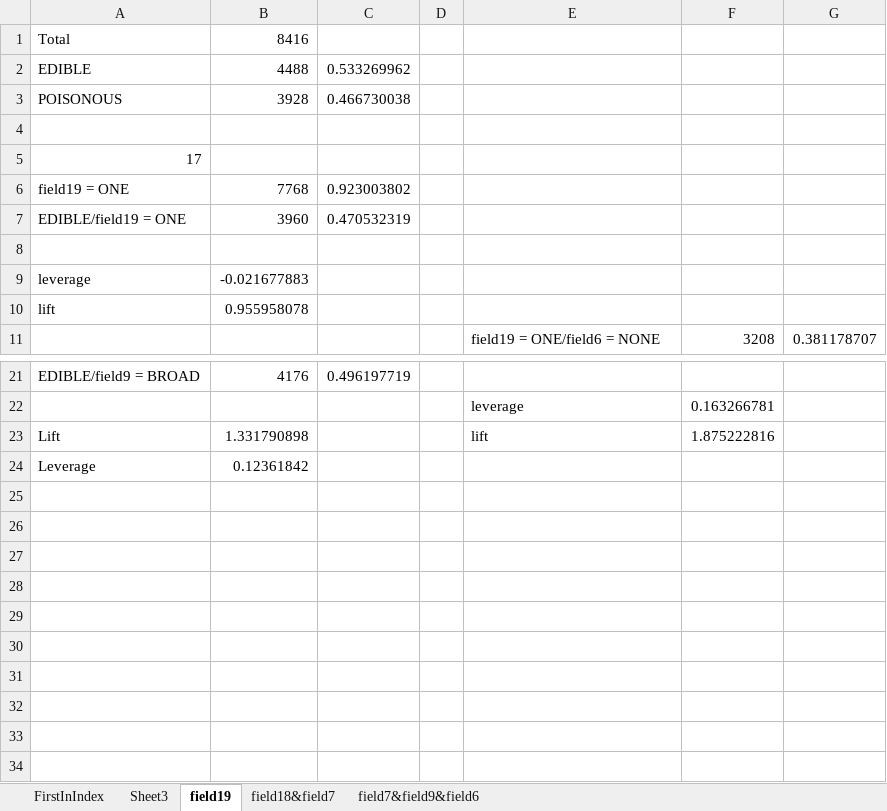
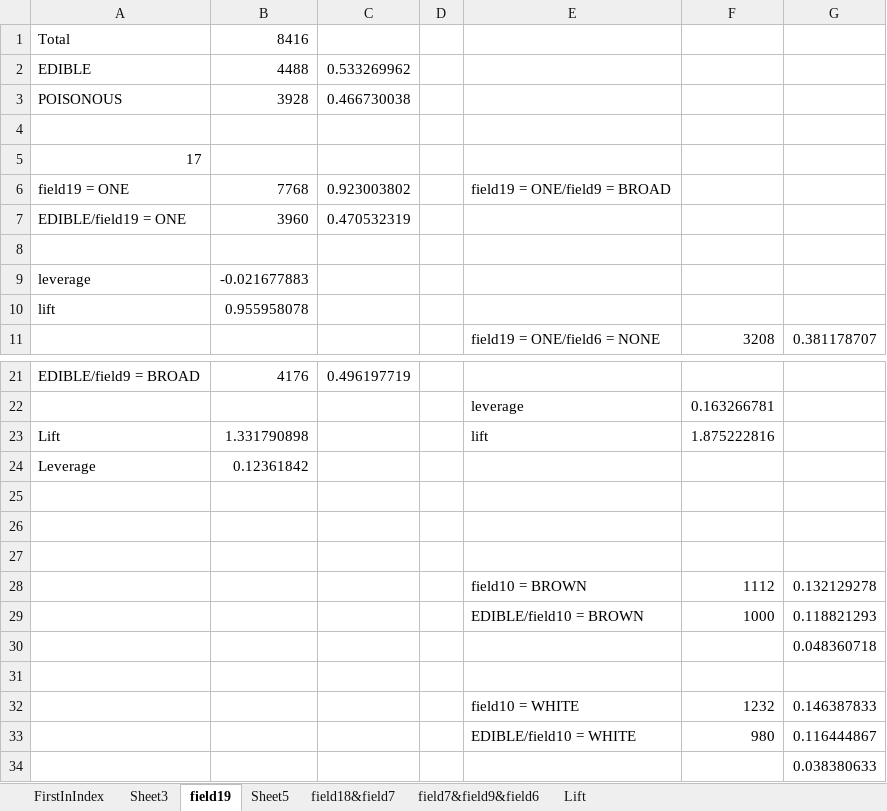
Before and after one commit to situsnow/OpusMiner_SDRD, an Excel workbook: File/Lattice.xlsx, sheet field19, drawn as a sheet; only a part is shown, gaps mark what is left out; values as stored, in another font and other column widths than the file's, no borders; the diff names each change by its address in the sheet, - before the commit and + after, or states it on an @@ line.

```diff
--- a/File/Lattice.xlsx (sheet field19)
+++ b/File/Lattice.xlsx (sheet field19)
+sheet tab: Sheet5
+sheet tab: Lift
-E6: (empty)
+E6: field19 = ONE/field9 = BROAD
+row 25: (empty)
+row 26: (empty)
+row 27: (empty)
+row 28:  |  |  |  | field10 = BROWN | 1112 | 0.132129278
+row 29:  |  |  |  | EDIBLE/field10 = BROWN | 1000 | 0.118821293
+row 30:  |  |  |  |  |  | 0.048360718
+row 31: (empty)
+row 32:  |  |  |  | field10 = WHITE | 1232 | 0.146387833
+row 33:  |  |  |  | EDIBLE/field10 = WHITE | 980 | 0.116444867
+row 34:  |  |  |  |  |  | 0.038380633
```
Also changed, not shown: 18 other files.
